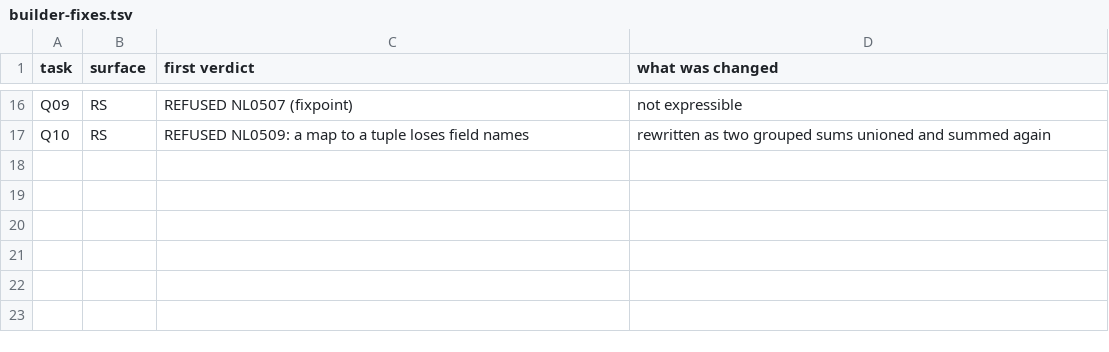
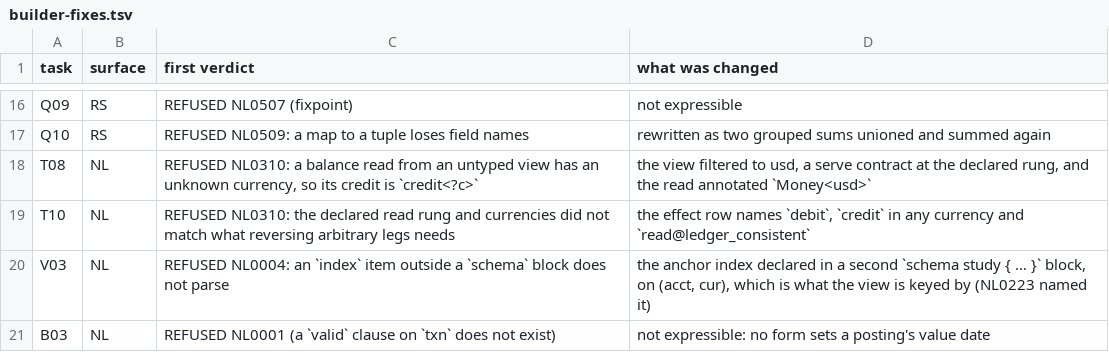
Before and after one commit to shbiebs/niles, a TSV file: crates/syntax-study/corpus/builder-fixes.tsv, drawn as a sheet; only a part is shown, gaps mark what is left out; the diff names each change by its address in the sheet, - before the commit and + after, or states it on an @@ line.

```diff
--- a/crates/syntax-study/corpus/builder-fixes.tsv
+++ b/crates/syntax-study/corpus/builder-fixes.tsv
+row 18: T08 | NL | REFUSED NL0310: a balance read from an untyped view has an unknown currency, so its credit is `credit<?c>` | the view filtered to usd, a serve contract at the declared rung, and the read annotated `Money<usd>`
+row 19: T10 | NL | REFUSED NL0310: the declared read rung and currencies did not match what reversing arbitrary legs needs | the effect row names `debit`, `credit` in any currency and `read@ledger_consistent`
+row 20: V03 | NL | REFUSED NL0004: an `index` item outside a `schema` block does not parse | the anchor index declared in a second `schema study { … }` block, on (acct, cur), which is what the view is keyed by (NL0223 named it)
+row 21: B03 | NL | REFUSED NL0001 (a `valid` clause on `txn` does not exist) | not expressible: no form sets a posting's value date
```
Also changed, not shown: 43 other files.
